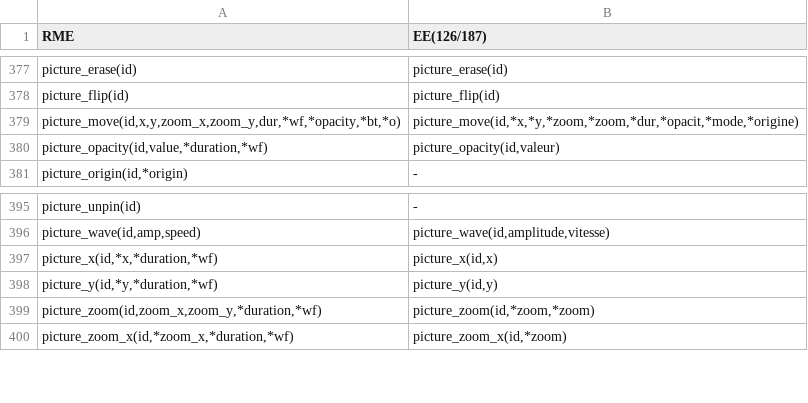
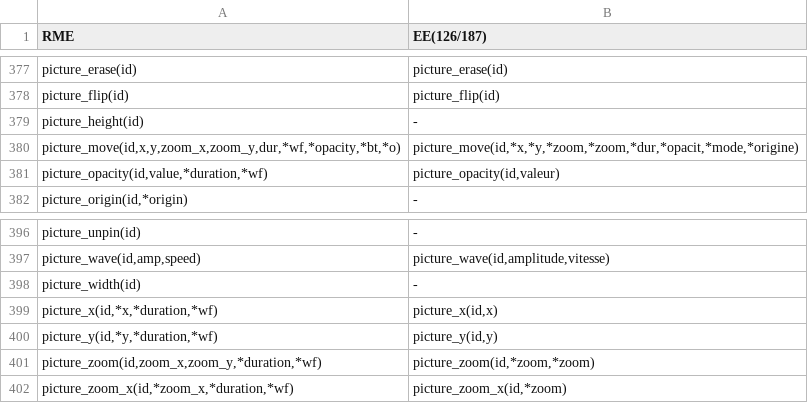
Before and after one commit to RMEx/RME, a TSV file: ee4_report.tsv, drawn as a sheet; only a part is shown, gaps mark what is left out.

```diff
--- a/ee4_report.tsv
+++ b/ee4_report.tsv
@@ -378,2 +378,3 @@ picture_erase(id)	picture_erase(id)
 picture_flip(id)	picture_flip(id)
+picture_height(id)	-
 picture_move(id,x,y,zoom_x,zoom_y,dur,*wf,*opacity,*bt,*o)	picture_move(id,*x,*y,*zoom,*zoom,*dur,*opacit,*mode,*origine)
@@ -396,2 +397,3 @@ picture_unpin(id)	-
 picture_wave(id,amp,speed)	picture_wave(id,amplitude,vitesse)
+picture_width(id)	-
 picture_x(id,*x,*duration,*wf)	picture_x(id,x)
```
Also changed, not shown: doc_report.csv, 10 other files.
